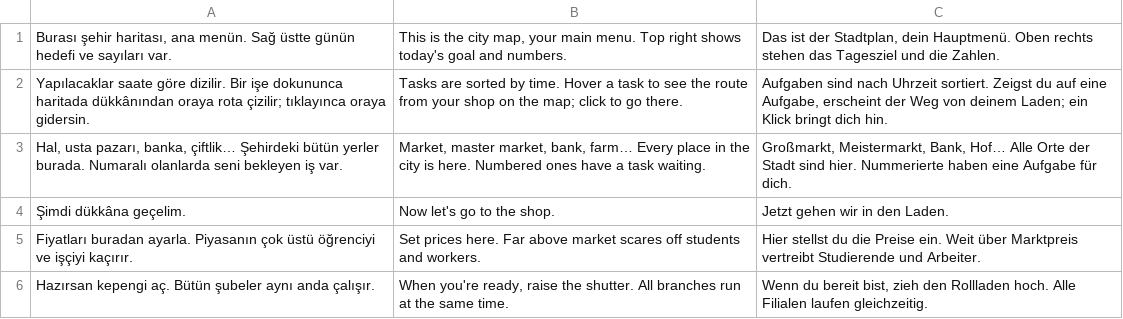
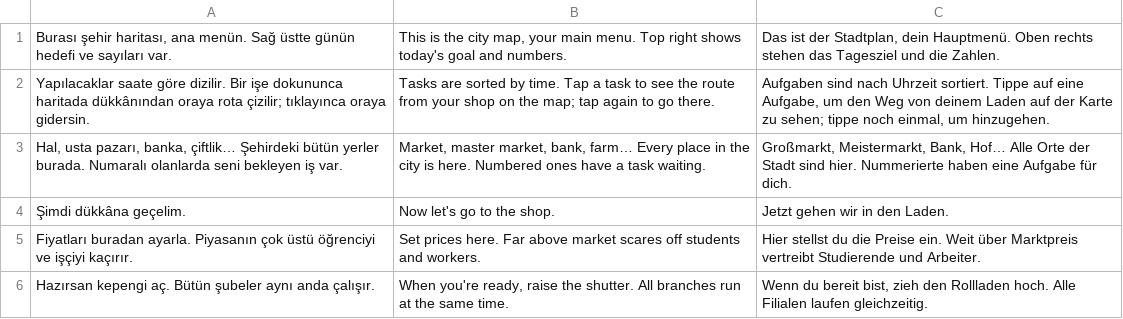
Before and after one commit to Ceomai/Kebab-Empire, a TSV file: locales_src/x4.tsv, drawn as a sheet; only a part is shown.

```diff
--- a/locales_src/x4.tsv
+++ b/locales_src/x4.tsv
@@ -1,3 +1,3 @@
 Burası şehir haritası, ana menün. Sağ üstte günün hedefi ve sayıları var.	This is the city map, your main menu. Top right shows today's goal and numbers.	Das ist der Stadtplan, dein Hauptmenü. Oben rechts stehen das Tagesziel und die Zahlen.
-Yapılacaklar saate göre dizilir. Bir işe dokununca haritada dükkânından oraya rota çizilir; tıklayınca oraya gidersin.	Tasks are sorted by time. Hover a task to see the route from your shop on the map; click to go there.	Aufgaben sind nach Uhrzeit sortiert. Zeigst du auf eine Aufgabe, erscheint der Weg von deinem Laden; ein Klick bringt dich hin.
+Yapılacaklar saate göre dizilir. Bir işe dokununca haritada dükkânından oraya rota çizilir; tıklayınca oraya gidersin.	Tasks are sorted by time. Tap a task to see the route from your shop on the map; tap again to go there.	Aufgaben sind nach Uhrzeit sortiert. Tippe auf eine Aufgabe, um den Weg von deinem Laden auf der Karte zu sehen; tippe noch einmal, um hinzugehen.
 Hal, usta pazarı, banka, çiftlik… Şehirdeki bütün yerler burada. Numaralı olanlarda seni bekleyen iş var.	Market, master market, bank, farm… Every place in the city is here. Numbered ones have a task waiting.	Großmarkt, Meistermarkt, Bank, Hof… Alle Orte der Stadt sind hier. Nummerierte haben eine Aufgabe für dich.
```
Also changed, not shown: 30 other files.
